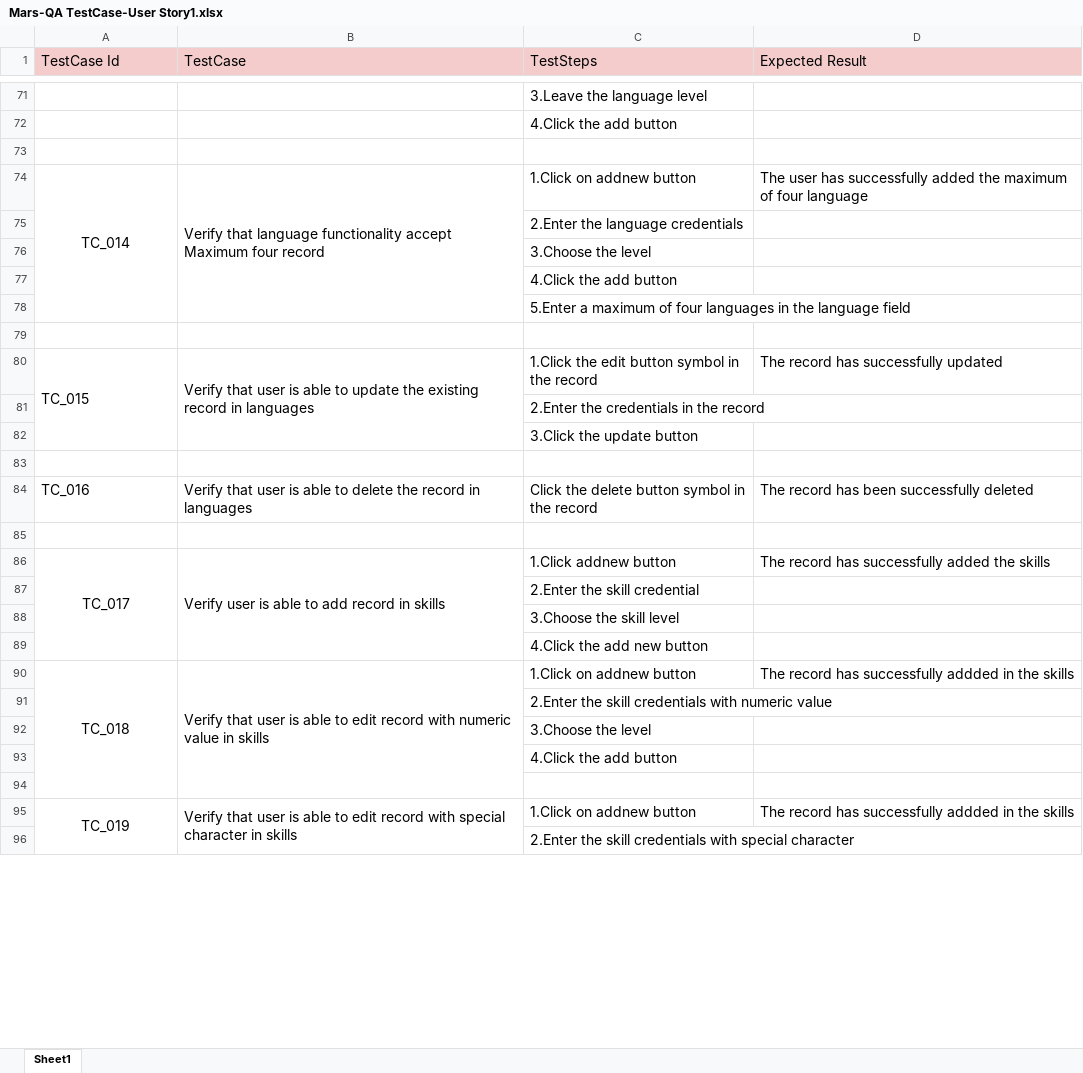
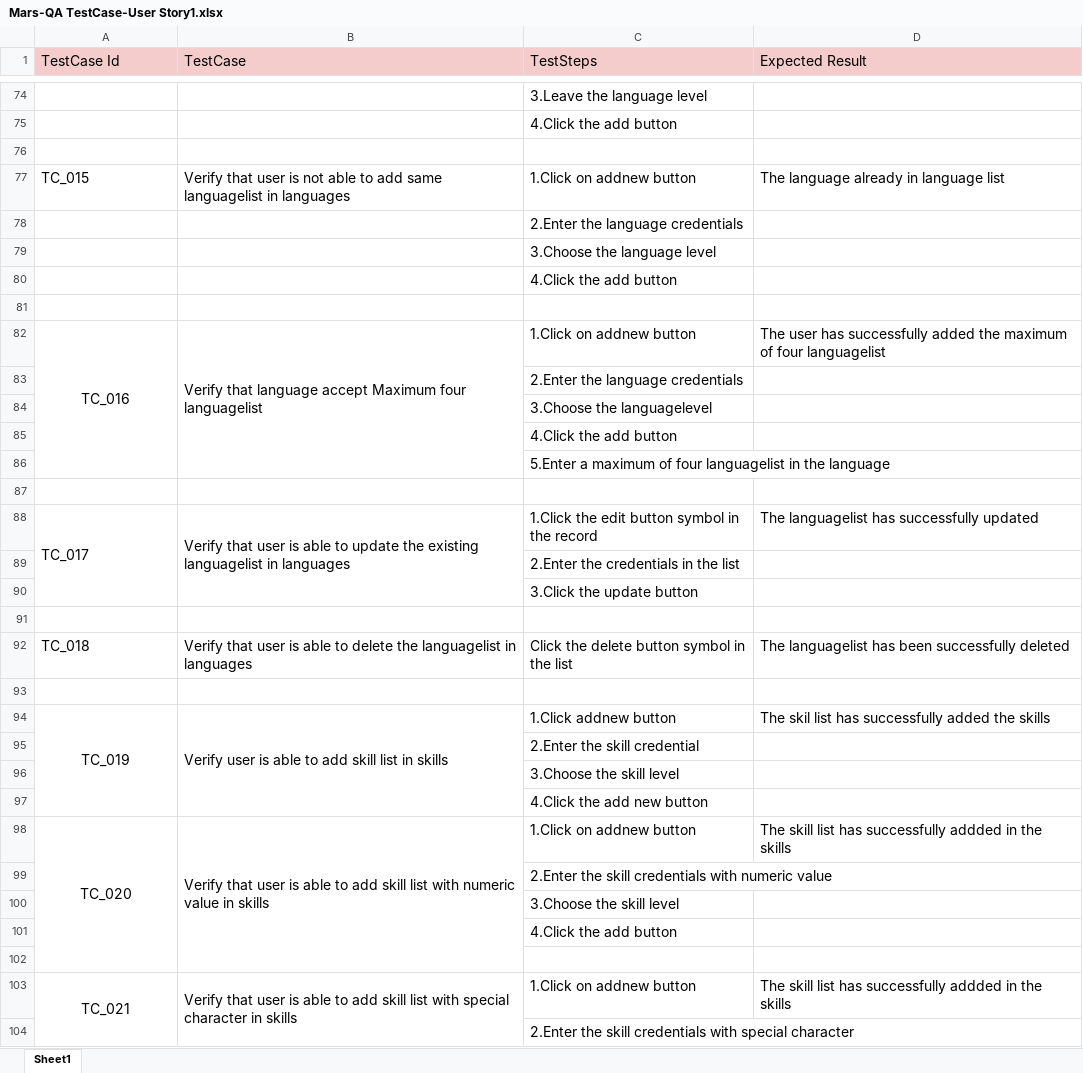
Before and after one commit to Prabavath/MarsQA, an Excel workbook: TestCases/Mars-QA TestCase-User Story1.xlsx, sheet Sheet1, drawn as a sheet; only a part is shown, gaps mark what is left out; values as stored, in another font and other column widths than the file's, no borders; removed rows and columns are numbered as before the commit, all else as after; the diff covers the shown part only; the diff names each change by its address in the sheet, - before the commit and + after, or states it on an @@ line.

```diff
--- a/TestCases/Mars-QA TestCase-User Story1.xlsx (sheet Sheet1)
+++ b/TestCases/Mars-QA TestCase-User Story1.xlsx (sheet Sheet1)
-A77 (TestCase Id): TC_014
+A77 (TestCase Id): TC_015
-A77 alignment: center
+A77 alignment: left
-A74:A78 merged
-B77 (TestCase): Verify that language functionality accept Maximum four record
+B77 (TestCase): Verify that user is not able to add same languagelist in languages
-B74:B78 merged
-D77 (Expected Result): The user has successfully added the maximum of four language
+D77 (Expected Result): The language already in language list
-C79 (TestSteps): 3.Choose the level
+C79 (TestSteps): 3.Choose the language level
-row 78:  |  | 5.Enter a maximum of four languages in the language field
+row 82: TC_016 | Verify that language accept Maximum four languagelist | 1.Click on addnew button | The user has successfully added the maximum of four languagelist
+row 83:  |  | 2.Enter the language credentials
+row 84:  |  | 3.Choose the languagelevel
+row 85:  |  | 4.Click the add button
+row 86:  |  | 5.Enter a maximum of four languagelist in the language
+row 87: (empty)
-A88 (TestCase Id): TC_015
+A88 (TestCase Id): TC_017
-B88 (TestCase): …the existing record in languages
+B88 (TestCase): …the existing languagelist in languages
-D88 (Expected Result): The record has successfully updated
+D88 (Expected Result): The languagelist has successfully updated
-C89 (TestSteps): 2.Enter the credentials in the record
+C89 (TestSteps): 2.Enter the credentials in the list
-A92 (TestCase Id): TC_016
+A92 (TestCase Id): TC_018
-B92 (TestCase): …delete the record in languages
+B92 (TestCase): …delete the languagelist in languages
-C92 (TestSteps): Click the delete button symbol in the record
+C92 (TestSteps): Click the delete button symbol in the list
-D92 (Expected Result): The record has been successfully deleted
+D92 (Expected Result): The languagelist has been successfully deleted
-A94 (TestCase Id): TC_017
+A94 (TestCase Id): TC_019
-B94 (TestCase): Verify user is able to add record in skills
+B94 (TestCase): Verify user is able to add skill list in skills
-D94 (Expected Result): The record has successfully…
+D94 (Expected Result): The skil list has successfully…
-A98 (TestCase Id): TC_018
+A98 (TestCase Id): TC_020
-B98 (TestCase): …able to edit record with numeric…
+B98 (TestCase): …able to add skill list with numeric…
-D98 (Expected Result): The record has successfully…
+D98 (Expected Result): The skill list has successfully…
-C100 (TestSteps): 3.Choose the level
+C100 (TestSteps): 3.Choose the skill level
-A103 (TestCase Id): TC_019
+A103 (TestCase Id): TC_021
-B103 (TestCase): …able to edit record with special…
+B103 (TestCase): …able to add skill list with special…
-D103 (Expected Result): The record has successfully…
+D103 (Expected Result): The skill list has successfully…
```
Also changed, not shown: 9 added rows, 1 removed row, 36 edited cells and merged cells elsewhere in this sheet.
